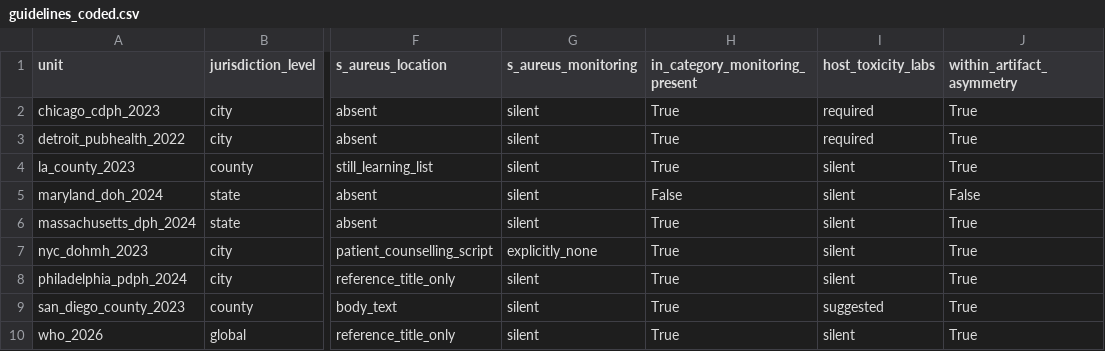
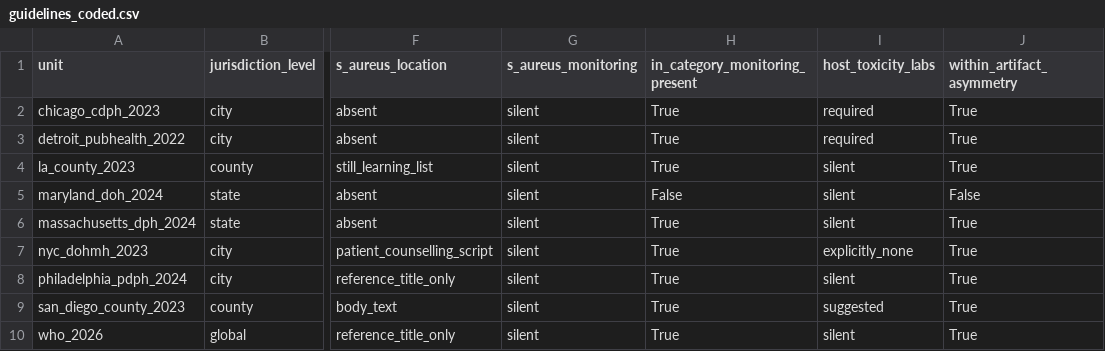
Before and after one commit to Nyx-Dynamics/doxypep-bystander, a CSV file: data/processed/guidelines_coded.csv, drawn as a sheet; only a part is shown, gaps mark what is left out; the diff names each change by its address in the sheet, - before the commit and + after, or states it on an @@ line.

```diff
--- a/data/processed/guidelines_coded.csv
+++ b/data/processed/guidelines_coded.csv
-G7 (s_aureus_monitoring): explicitly_none
+G7 (s_aureus_monitoring): silent
-I7 (host_toxicity_labs): silent
+I7 (host_toxicity_labs): explicitly_none
```
Also changed, not shown: 6 other files.
